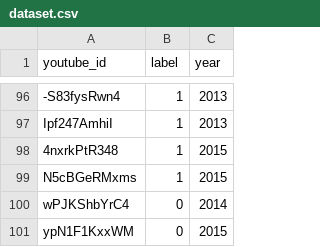
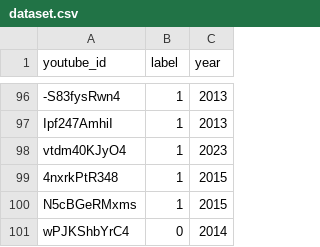
Before and after one commit to rixiiz/yc-predictor, a CSV file: data/raw/dataset.csv, drawn as a sheet; only a part is shown, gaps mark what is left out; the shorter side is filled out with more unchanged rows; the diff names each change by its address in the sheet, - before the commit and + after, or states it on an @@ line.

```diff
--- a/data/raw/dataset.csv
+++ b/data/raw/dataset.csv
+row 98: vtdm40KJyO4 | 1 | 2023
```
Also changed, not shown: data/processed/transcripts.csv, 10 other files.
